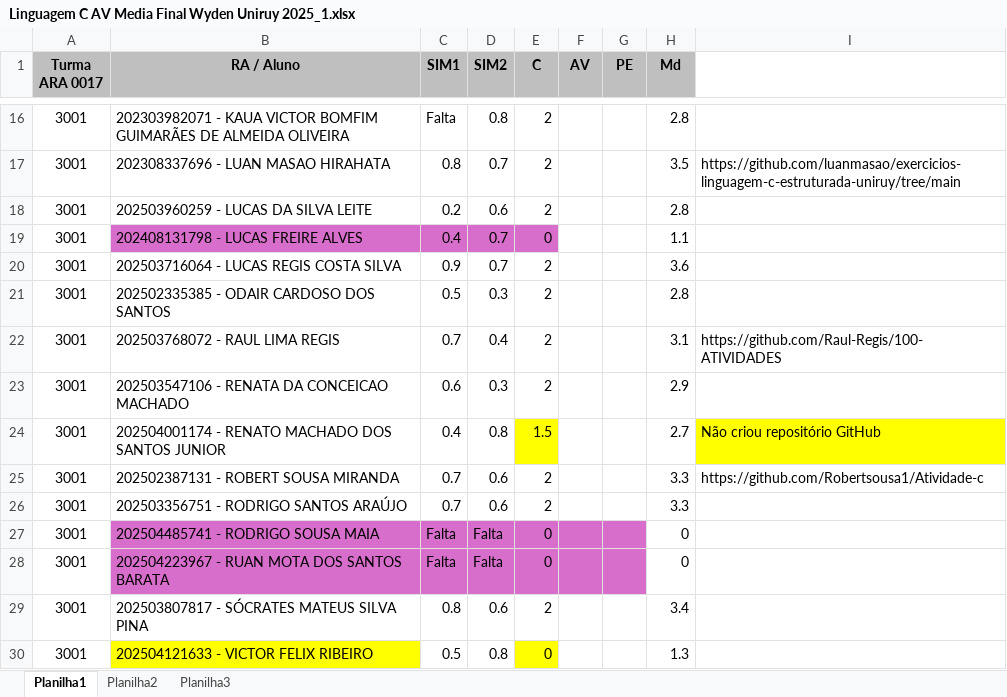
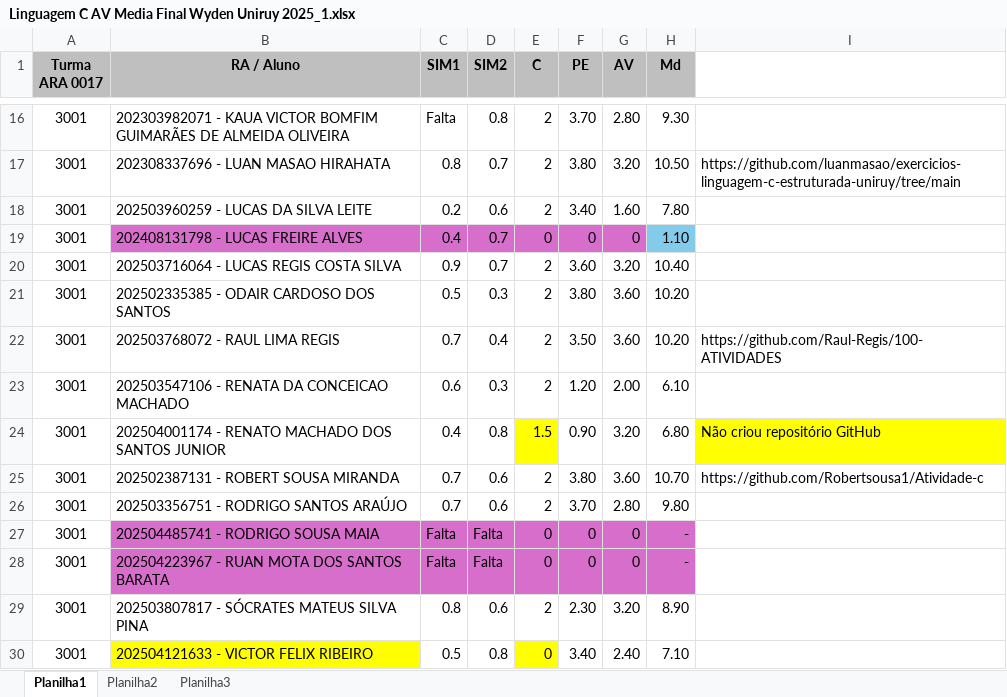
Before and after one commit to CloudEducationBrazil/WydenProgramacaoEstruturadaC, an Excel workbook: 05 Others/Linguagem C AV Media Final Wyden Uniruy 2025_1.xlsx, sheet Planilha1, drawn as a sheet; only a part is shown, gaps mark what is left out; values as stored, in another font and other column widths than the file's, no borders; removed rows and columns are numbered as before the commit, all else as after; the diff covers the shown part only; the diff names each change by its address in the sheet, - before the commit and + after, or states it on an @@ line.

```diff
--- a/05 Others/Linguagem C AV Media Final Wyden Uniruy 2025_1.xlsx (sheet Planilha1)
+++ b/05 Others/Linguagem C AV Media Final Wyden Uniruy 2025_1.xlsx (sheet Planilha1)
-column F (AV), empty
+column G (AV), rows 16-30: 2.80 | 3.20 | 1.60 | 0 | 3.20 | 3.60 | 3.60 | 2.00 | 3.20 | 3.60 | 2.80 | 0 | 0 | 3.20 | 2.40
-F16 (PE): (empty)
+F16 (PE): 3.70
-H16 (Md): 2.8
+H16 (Md): 9.30
-F17 (PE): (empty)
+F17 (PE): 3.80
-H17 (Md): 3.5
+H17 (Md): 10.50
-F18 (PE): (empty)
+F18 (PE): 3.40
-H18 (Md): 2.8
+H18 (Md): 7.80
-F19 (PE): (empty)
+F19 (PE): 0
-F19 fill: none
+F19 fill: #D86ECC
-H19 (Md): 1.1
+H19 (Md): 1.10
-H19 fill: none
+H19 fill: #83CBEB
-F20 (PE): (empty)
+F20 (PE): 3.60
-H20 (Md): 3.6
+H20 (Md): 10.40
-F21 (PE): (empty)
+F21 (PE): 3.80
-H21 (Md): 2.8
+H21 (Md): 10.20
-F22 (PE): (empty)
+F22 (PE): 3.50
-H22 (Md): 3.1
+H22 (Md): 10.20
-F23 (PE): (empty)
+F23 (PE): 1.20
-H23 (Md): 2.9
+H23 (Md): 6.10
-F24 (PE): (empty)
+F24 (PE): 0.90
-H24 (Md): 2.7
+H24 (Md): 6.80
-F25 (PE): (empty)
+F25 (PE): 3.80
-H25 (Md): 3.3
+H25 (Md): 10.70
-F26 (PE): (empty)
+F26 (PE): 3.70
-H26 (Md): 3.3
+H26 (Md): 9.80
-F27:F28 (PE): (empty)
+F27:F28 (PE): 0
-H27:H28 (Md): 0
+H27:H28 (Md): -
-H27:H28 fill: none
+H27:H28 fill: #D86ECC
-F29 (PE): (empty)
+F29 (PE): 2.30
-H29 (Md): 3.4
+H29 (Md): 8.90
-F30 (PE): (empty)
+F30 (PE): 3.40
-H30 (Md): 1.3
+H30 (Md): 7.10
```
Also changed, not shown: 52 edited cells and cell formats elsewhere in this sheet.
